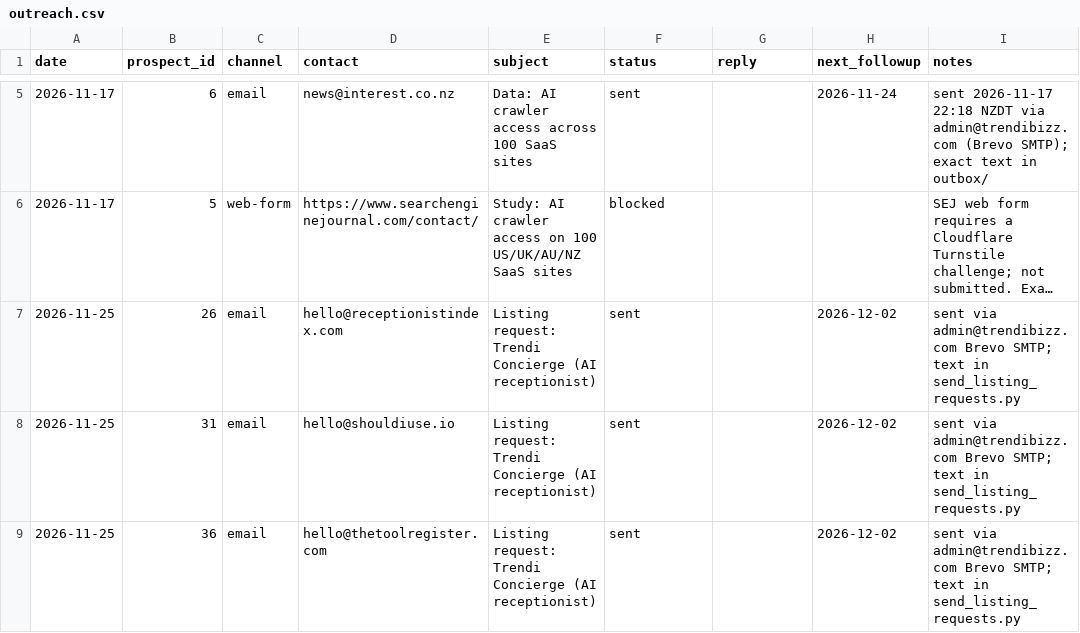
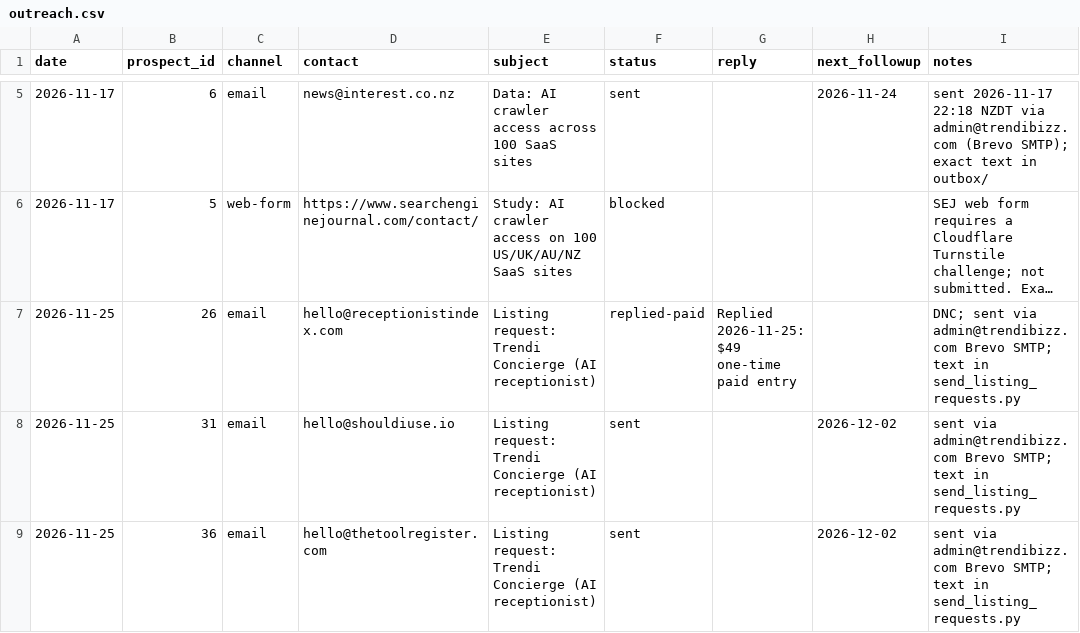
Before and after one commit to TrendiBizz/Concierge, a CSV file: scripts/seo/backlinks/outreach.csv, drawn as a sheet; only a part is shown, gaps mark what is left out; long unchanged cells end in …; the diff names each change by its address in the sheet, - before the commit and + after, or states it on an @@ line.

```diff
--- a/scripts/seo/backlinks/outreach.csv
+++ b/scripts/seo/backlinks/outreach.csv
-F7 (status): sent
+F7 (status): replied-paid
-G7 (reply): (empty)
+G7 (reply): Replied 2026-11-25: $49 one-time paid entry
-H7 (next_followup): 2026-12-02
+H7 (next_followup): (empty)
-I7 (notes): sent via…
+I7 (notes): DNC; sent via…
```
Also changed, not shown: scripts/seo/backlinks/do-not-contact.csv, scripts/seo/backlinks/prospects.csv, 5 other files.
